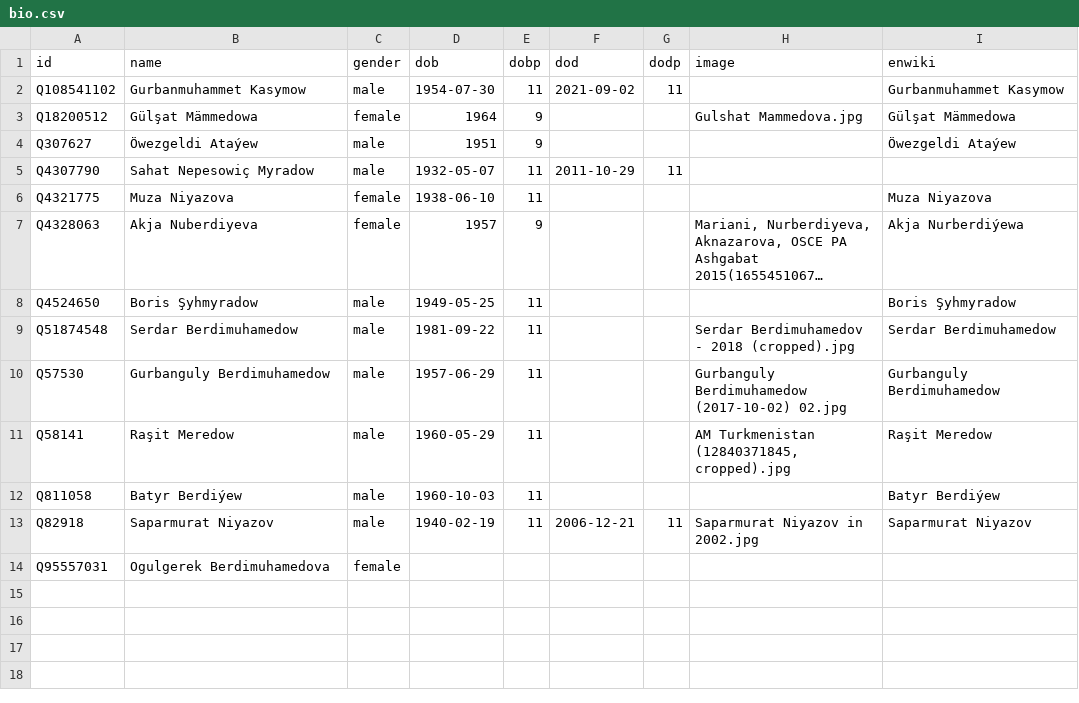
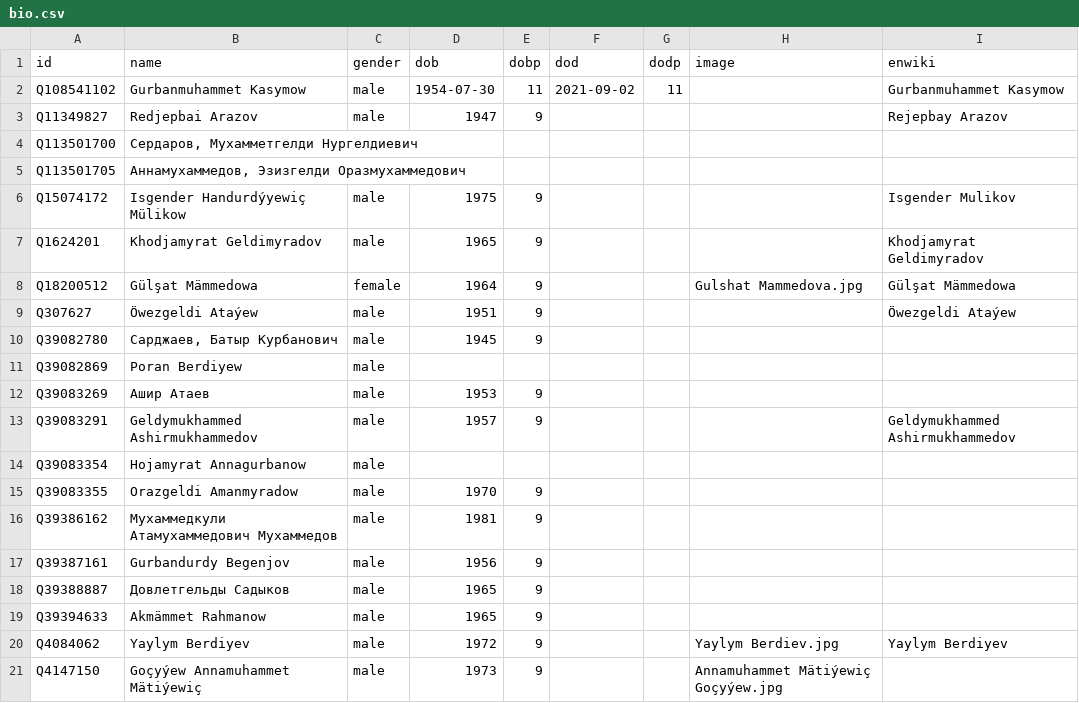
Before and after one commit to every-politician-scrapers/turkmenistan, a CSV file: html/bio.csv, drawn as a sheet; only a part is shown; the shorter side is filled out with more unchanged rows; long unchanged cells end in …; the diff covers the shown part only; the diff names each change by its address in the sheet, - before the commit and + after, or states it on an @@ line.

```diff
--- a/html/bio.csv
+++ b/html/bio.csv
+row 3: Q11349827 | Redjepbai Arazov | male | 1947 | 9 |  |  |  | Rejepbay Arazov
+row 4: Q113501700 | Сердаров, Мухамметгелди Нургелдиевич
+row 5: Q113501705 | Аннамухаммедов, Эзизгелди Оразмухаммедович
+row 6: Q15074172 | Isgender Handurdýyewiç Mülikow | male | 1975 | 9 |  |  |  | Isgender Mulikov
+row 7: Q1624201 | Khodjamyrat Geldimyradov | male | 1965 | 9 |  |  |  | Khodjamyrat Geldimyradov
+row 10: Q39082780 | Сарджаев, Батыр Курбанович | male | 1945 | 9
+row 11: Q39082869 | Poran Berdiyew | male
+row 12: Q39083269 | Ашир Атаев | male | 1953 | 9
+row 13: Q39083291 | Geldymukhammed Ashirmukhammedov | male | 1957 | 9 |  |  |  | Geldymukhammed Ashirmukhammedov
+row 14: Q39083354 | Hojamyrat Annagurbanow | male
+row 15: Q39083355 | Orazgeldi Amanmyradow | male | 1970 | 9
+row 16: Q39386162 | Мухаммедкули Атамухаммедович Мухаммедов | male | 1981 | 9
+row 17: Q39387161 | Gurbandurdy Begenjov | male | 1956 | 9
+row 18: Q39388887 | Довлетгельды Садыков | male | 1965 | 9
+row 19: Q39394633 | Akmämmet Rahmanow | male | 1965 | 9
+row 20: Q4084062 | Yaylym Berdiyev | male | 1972 | 9 |  |  | Yaylym Berdiev.jpg | Yaylym Berdiyev
+row 21: Q4147150 | Goçyýew Annamuhammet Mätiýewiç | male | 1973 | 9 |  |  | Annamuhammet Mätiýewiç Goçyýew.jpg
```
Also changed, not shown: 5 added rows elsewhere in this file, html/current.csv, html/holders21.csv, 3 other files.
